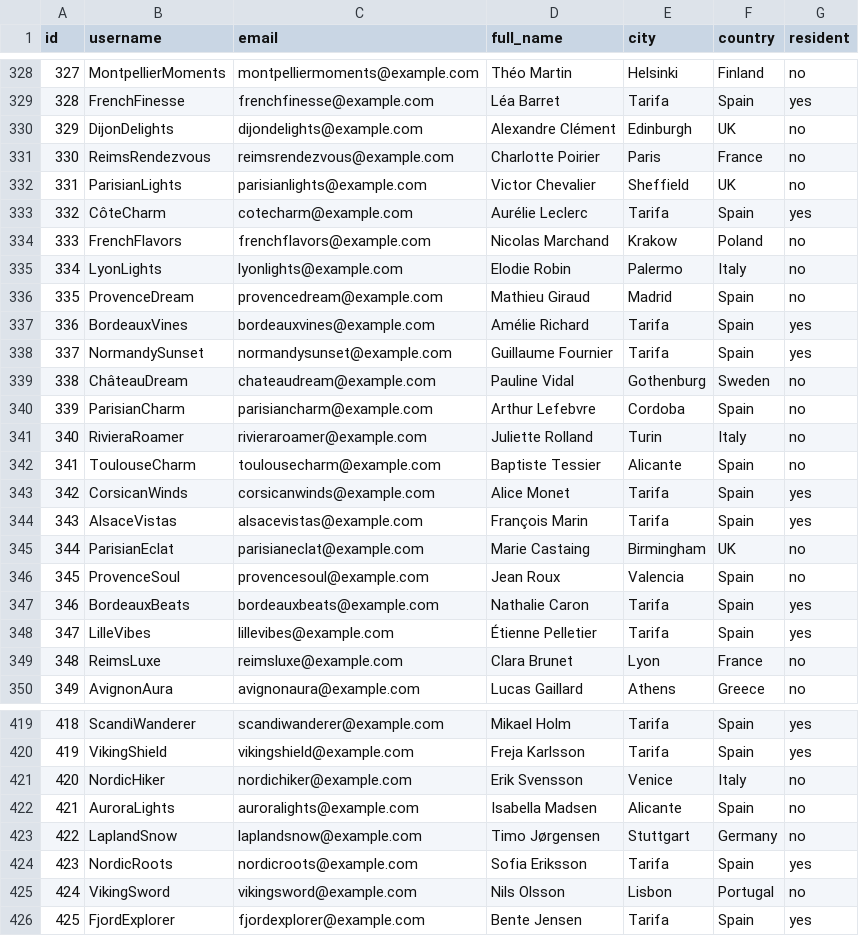
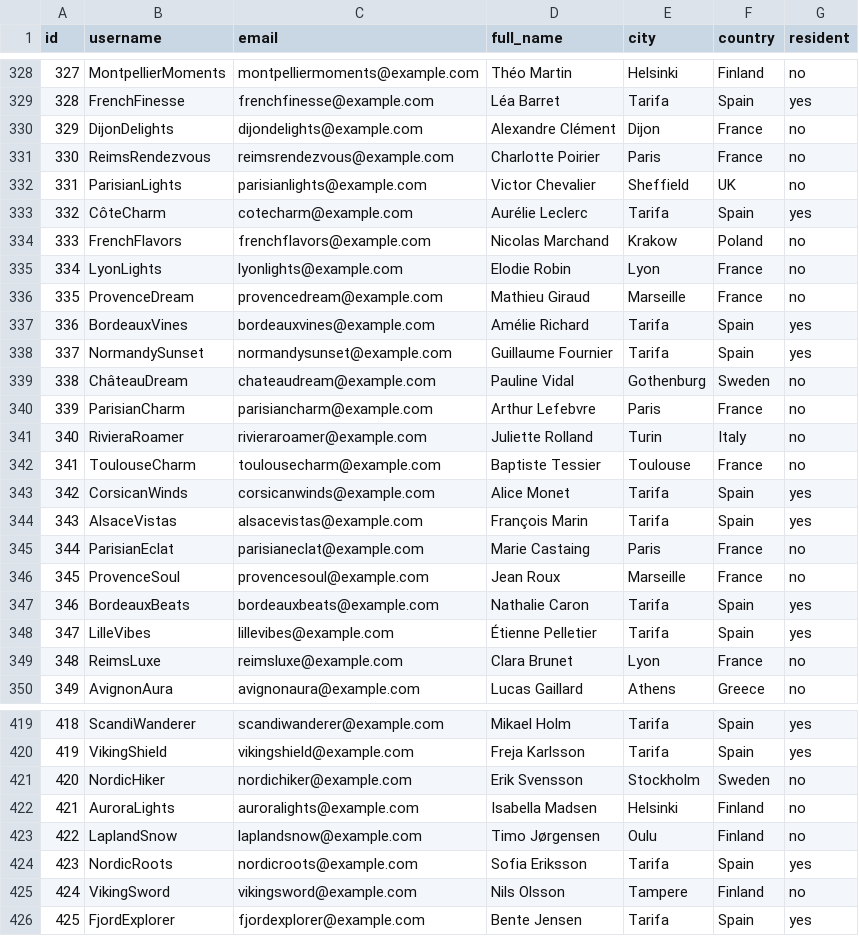
Before and after one commit to UlrikeDetective/code, a CSV file: SQL/PostGre/clients.csv, drawn as a sheet; only a part is shown, gaps mark what is left out; the diff covers the shown part only.

```diff
--- a/SQL/PostGre/clients.csv
+++ b/SQL/PostGre/clients.csv
@@ -329,3 +329,3 @@ id,username,email,full_name,city,country,resident
 328,FrenchFinesse,frenchfinesse@example.com,Léa Barret,Tarifa,Spain,yes
-329,DijonDelights,dijondelights@example.com,Alexandre Clément,Edinburgh,UK,no
+329,DijonDelights,dijondelights@example.com,Alexandre Clément,Dijon,France,no
 330,ReimsRendezvous,reimsrendezvous@example.com,Charlotte Poirier,Paris,France,no
@@ -334,4 +334,4 @@ id,username,email,full_name,city,country,resident
 333,FrenchFlavors,frenchflavors@example.com,Nicolas Marchand,Krakow,Poland,no
-334,LyonLights,lyonlights@example.com,Elodie Robin,Palermo,Italy,no
-335,ProvenceDream,provencedream@example.com,Mathieu Giraud,Madrid,Spain,no
+334,LyonLights,lyonlights@example.com,Elodie Robin,Lyon,France,no
+335,ProvenceDream,provencedream@example.com,Mathieu Giraud,Marseille,France,no
 336,BordeauxVines,bordeauxvines@example.com,Amélie Richard,Tarifa,Spain,yes
@@ -339,9 +339,9 @@ id,username,email,full_name,city,country,resident
 338,ChâteauDream,chateaudream@example.com,Pauline Vidal,Gothenburg,Sweden,no
-339,ParisianCharm,parisiancharm@example.com,Arthur Lefebvre,Cordoba,Spain,no
+339,ParisianCharm,parisiancharm@example.com,Arthur Lefebvre,Paris,France,no
 340,RivieraRoamer,rivieraroamer@example.com,Juliette Rolland,Turin,Italy,no
-341,ToulouseCharm,toulousecharm@example.com,Baptiste Tessier,Alicante,Spain,no
+341,ToulouseCharm,toulousecharm@example.com,Baptiste Tessier,Toulouse,France,no
 342,CorsicanWinds,corsicanwinds@example.com,Alice Monet,Tarifa,Spain,yes
 343,AlsaceVistas,alsacevistas@example.com,François Marin,Tarifa,Spain,yes
-344,ParisianEclat,parisianeclat@example.com,Marie Castaing,Birmingham,UK,no
-345,ProvenceSoul,provencesoul@example.com,Jean Roux,Valencia,Spain,no
+344,ParisianEclat,parisianeclat@example.com,Marie Castaing,Paris,France,no
+345,ProvenceSoul,provencesoul@example.com,Jean Roux,Marseille,France,no
 346,BordeauxBeats,bordeauxbeats@example.com,Nathalie Caron,Tarifa,Spain,yes
@@ -420,7 +420,7 @@ id,username,email,full_name,city,country,resident
 419,VikingShield,vikingshield@example.com,Freja Karlsson,Tarifa,Spain,yes
-420,NordicHiker,nordichiker@example.com,Erik Svensson,Venice,Italy,no
-421,AuroraLights,auroralights@example.com,Isabella Madsen,Alicante,Spain,no
-422,LaplandSnow,laplandsnow@example.com,Timo Jørgensen,Stuttgart,Germany,no
+420,NordicHiker,nordichiker@example.com,Erik Svensson,Stockholm,Sweden,no
+421,AuroraLights,auroralights@example.com,Isabella Madsen,Helsinki,Finland,no
+422,LaplandSnow,laplandsnow@example.com,Timo Jørgensen,Oulu,Finland,no
 423,NordicRoots,nordicroots@example.com,Sofia Eriksson,Tarifa,Spain,yes
-424,VikingSword,vikingsword@example.com,Nils Olsson,Lisbon,Portugal,no
+424,VikingSword,vikingsword@example.com,Nils Olsson,Tampere,Finland,no
 425,FjordExplorer,fjordexplorer@example.com,Bente Jensen,Tarifa,Spain,yes
```
Also changed, not shown: 55 edited cells elsewhere in this file, 11 other files.
